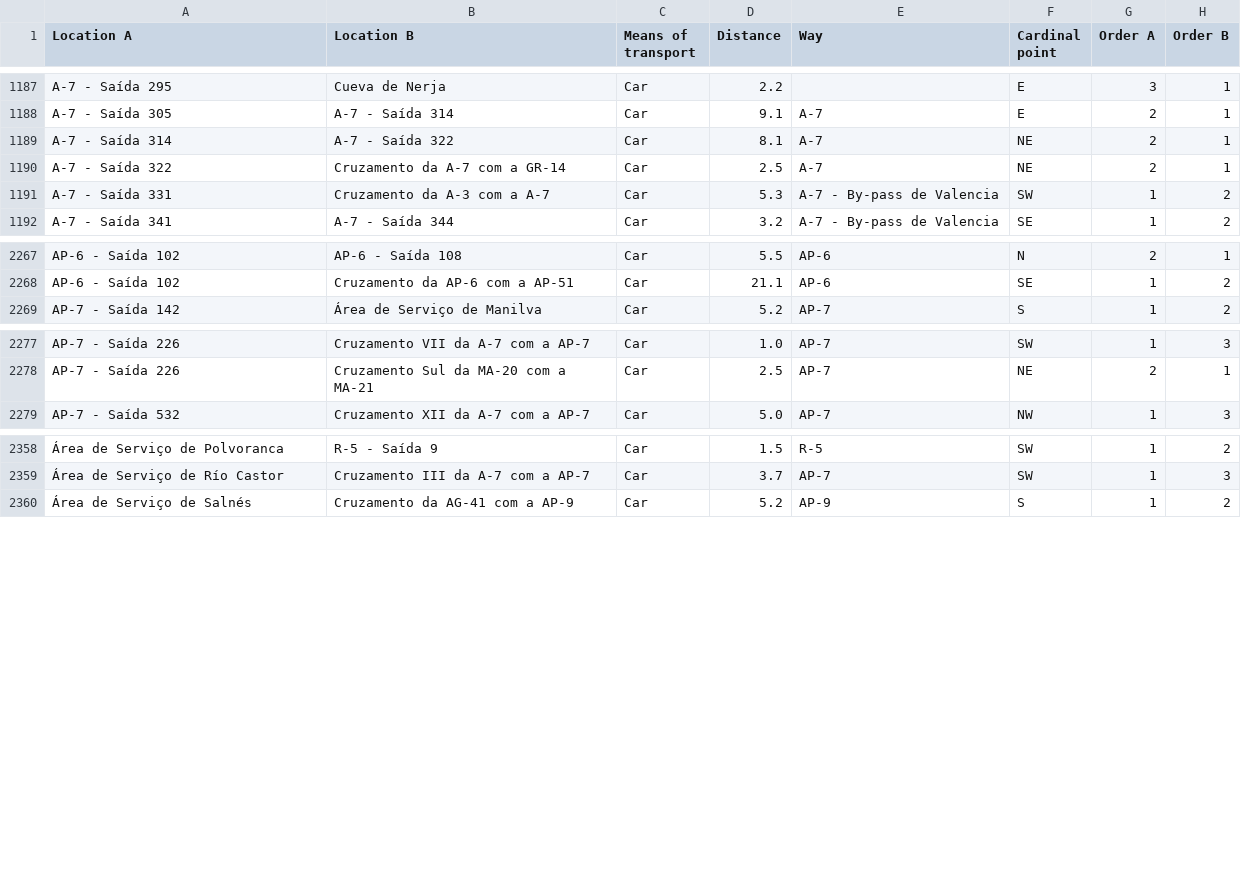
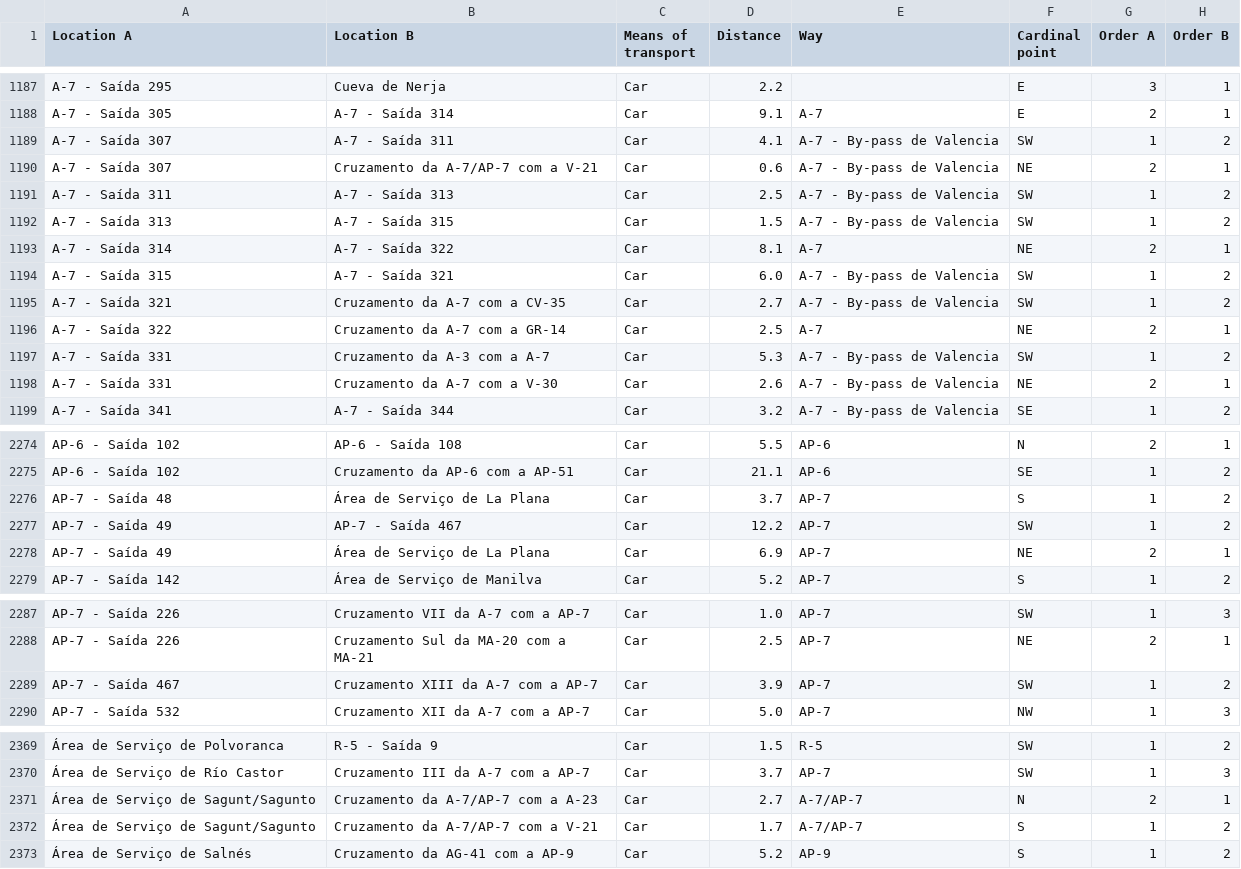
Before and after one commit to migueldgoncalves/Viajar, a CSV file: src/travel/csv/connection.csv, drawn as a sheet; only a part is shown, gaps mark what is left out; the diff covers the shown part only; the diff names each change by its address in the sheet, - before the commit and + after, or states it on an @@ line.

```diff
--- a/src/travel/csv/connection.csv
+++ b/src/travel/csv/connection.csv
+row 1189: A-7 - Saída 307 | A-7 - Saída 311 | Car | 4.1 | A-7 - By-pass de Valencia | SW | 1 | 2
+row 1190: A-7 - Saída 307 | Cruzamento da A-7/AP-7 com a V-21 | Car | 0.6 | A-7 - By-pass de Valencia | NE | 2 | 1
+row 1191: A-7 - Saída 311 | A-7 - Saída 313 | Car | 2.5 | A-7 - By-pass de Valencia | SW | 1 | 2
+row 1192: A-7 - Saída 313 | A-7 - Saída 315 | Car | 1.5 | A-7 - By-pass de Valencia | SW | 1 | 2
+row 1194: A-7 - Saída 315 | A-7 - Saída 321 | Car | 6.0 | A-7 - By-pass de Valencia | SW | 1 | 2
+row 1195: A-7 - Saída 321 | Cruzamento da A-7 com a CV-35 | Car | 2.7 | A-7 - By-pass de Valencia | SW | 1 | 2
+row 1198: A-7 - Saída 331 | Cruzamento da A-7 com a V-30 | Car | 2.6 | A-7 - By-pass de Valencia | NE | 2 | 1
+row 2276: AP-7 - Saída 48 | Área de Serviço de La Plana | Car | 3.7 | AP-7 | S | 1 | 2
+row 2277: AP-7 - Saída 49 | AP-7 - Saída 467 | Car | 12.2 | AP-7 | SW | 1 | 2
+row 2278: AP-7 - Saída 49 | Área de Serviço de La Plana | Car | 6.9 | AP-7 | NE | 2 | 1
+row 2289: AP-7 - Saída 467 | Cruzamento XIII da A-7 com a AP-7 | Car | 3.9 | AP-7 | SW | 1 | 2
+row 2371: Área de Serviço de Sagunt/Sagunto | Cruzamento da A-7/AP-7 com a A-23 | Car | 2.7 | A-7/AP-7 | N | 2 | 1
+row 2372: Área de Serviço de Sagunt/Sagunto | Cruzamento da A-7/AP-7 com a V-21 | Car | 1.7 | A-7/AP-7 | S | 1 | 2
```
Also changed, not shown: 2 added rows elsewhere in this file, src/travel/csv/comarca.csv, src/travel/csv/destination.csv, 5 other files.
